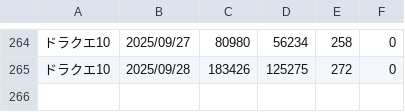
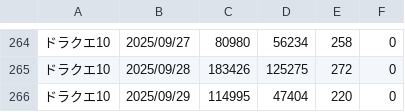
Before and after one commit to iwakiridrcm/youtube-find, a CSV file: dq10/dq10.csv, drawn as a sheet; only a part is shown, gaps mark what is left out.

```diff
--- a/dq10/dq10.csv
+++ b/dq10/dq10.csv
@@ -265 +265,2 @@
 ドラクエ10,2025/09/28,183426,125275,272,0
+ドラクエ10,2025/09/29,114995,47404,220,0
```
Also changed, not shown: gakumasu/gakumasu.csv, ggeneration/ggeneration.csv, 12 other files.
